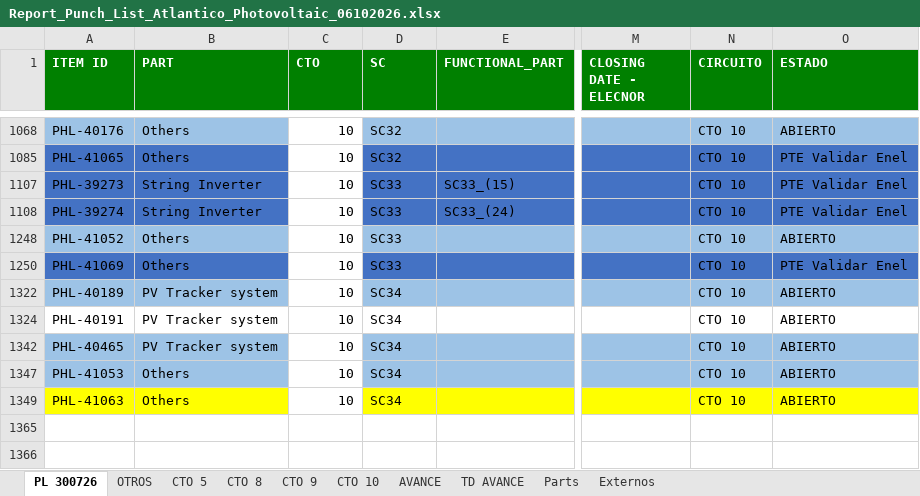
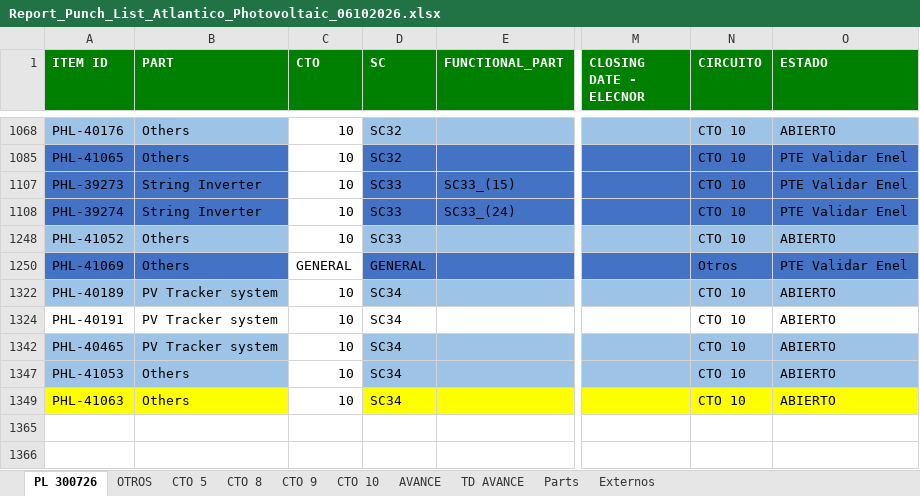
Before and after one commit to teeswood/Atlantico, an Excel workbook: Report_Punch_List_Atlantico_Photovoltaic_06102026.xlsx, sheet PL 300726, drawn as a sheet; only a part is shown, gaps mark what is left out; values as stored, in another font and other column widths than the file's, no borders; table styles not drawn; the diff names each change by its address in the sheet, - before the commit and + after, or states it on an @@ line.

```diff
--- a/Report_Punch_List_Atlantico_Photovoltaic_06102026.xlsx (sheet PL 300726)
+++ b/Report_Punch_List_Atlantico_Photovoltaic_06102026.xlsx (sheet PL 300726)
-C1250 (CTO): 10
+C1250 (CTO): GENERAL
-D1250 (SC): SC33
+D1250 (SC): GENERAL
-N1250 (CIRCUITO): CTO 10
+N1250 (CIRCUITO): Otros
```
Also changed, not shown: sheet AVANCE, sheet TD AVANCE, formulas that keep their value, hidden cells, charts or pictures.
